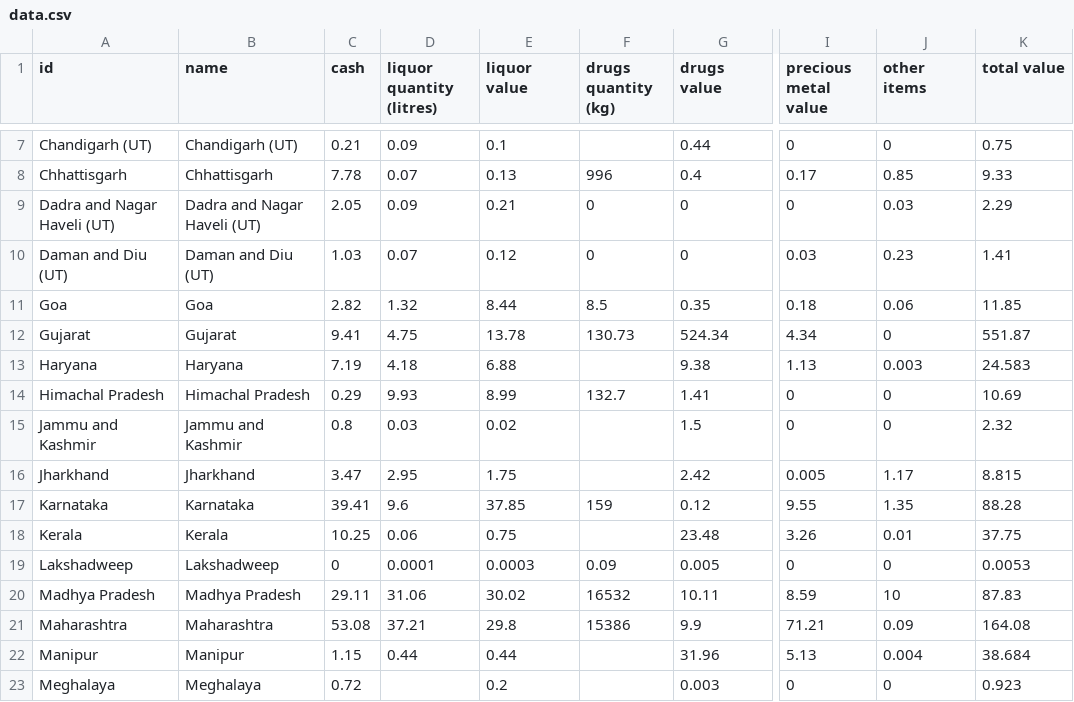
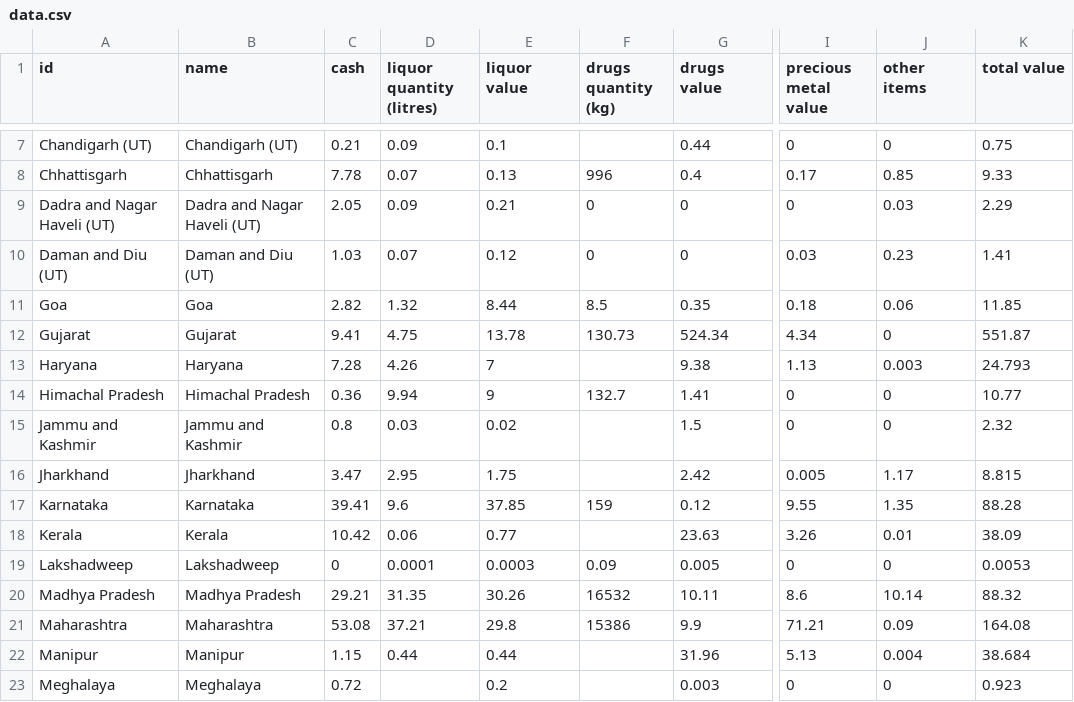
Before and after one commit to vabs/eci-data-analysis, a CSV file: data/data.csv, drawn as a sheet; only a part is shown, gaps mark what is left out; the diff covers the shown part only; the diff names each change by its address in the sheet, - before the commit and + after, or states it on an @@ line.

```diff
--- a/data/data.csv
+++ b/data/data.csv
-C13 (cash): 7.19
+C13 (cash): 7.28
-D13 (liquor quantity (litres)): 4.18
+D13 (liquor quantity (litres)): 4.26
-E13 (liquor value): 6.88
+E13 (liquor value): 7
-K13 (total value): 24.583
+K13 (total value): 24.793
-C14 (cash): 0.29
+C14 (cash): 0.36
-D14 (liquor quantity (litres)): 9.93
+D14 (liquor quantity (litres)): 9.94
-E14 (liquor value): 8.99
+E14 (liquor value): 9
-K14 (total value): 10.69
+K14 (total value): 10.77
-C18 (cash): 10.25
+C18 (cash): 10.42
-E18 (liquor value): 0.75
+E18 (liquor value): 0.77
-G18 (drugs value): 23.48
+G18 (drugs value): 23.63
-K18 (total value): 37.75
+K18 (total value): 38.09
-C20 (cash): 29.11
+C20 (cash): 29.21
-D20 (liquor quantity (litres)): 31.06
+D20 (liquor quantity (litres)): 31.35
-E20 (liquor value): 30.02
+E20 (liquor value): 30.26
-I20 (precious metal value): 8.59
+I20 (precious metal value): 8.6
-J20 (other items): 10
+J20 (other items): 10.14
-K20 (total value): 87.83
+K20 (total value): 88.32
```
Also changed, not shown: 31 edited cells elsewhere in this file, 2 other files.
